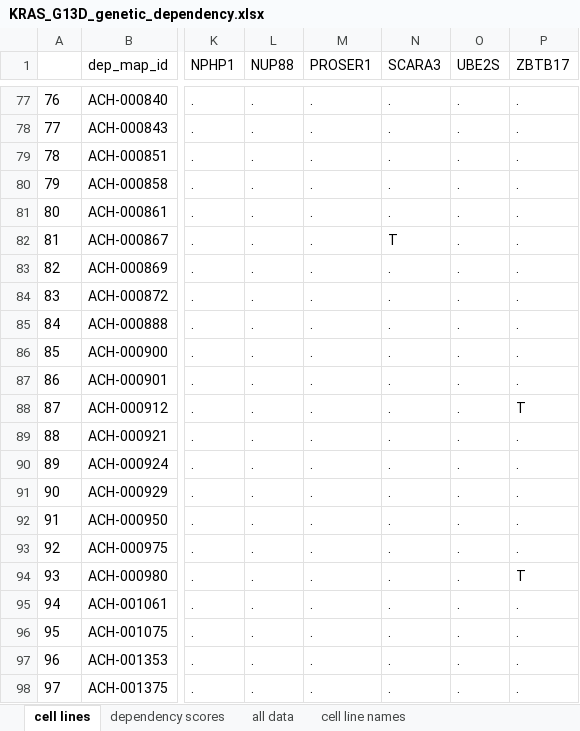
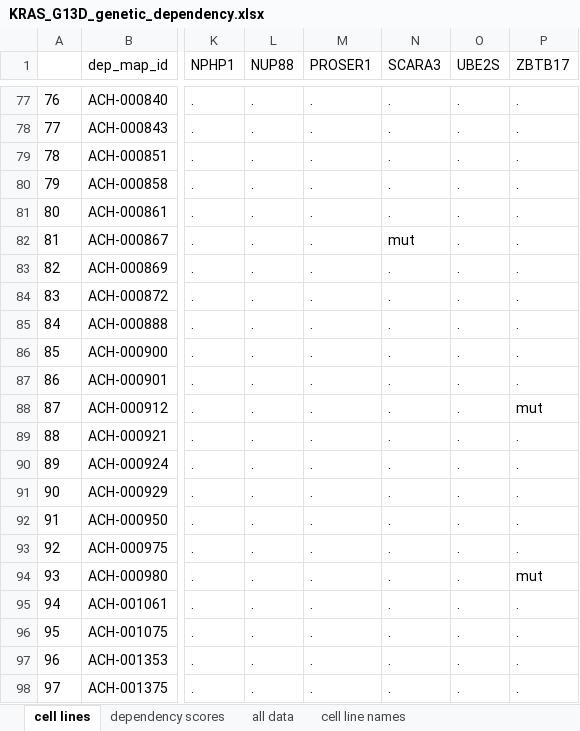
Before and after one commit to jhrcook/KrasG13SyntheticLethal, an Excel workbook: KRAS_G13D_genetic_dependency.xlsx, sheet cell lines, drawn as a sheet; only a part is shown, gaps mark what is left out; values as stored, in another font and other column widths than the file's, no borders; the diff covers the shown part only; the diff names each change by its address in the sheet, - before the commit and + after, or states it on an @@ line.

```diff
--- a/KRAS_G13D_genetic_dependency.xlsx (sheet cell lines)
+++ b/KRAS_G13D_genetic_dependency.xlsx (sheet cell lines)
-N82 (SCARA3): T
+N82 (SCARA3): mut
-P88 (ZBTB17): T
+P88 (ZBTB17): mut
-P94 (ZBTB17): T
+P94 (ZBTB17): mut
```
Also changed, not shown: 9 edited cells elsewhere in this sheet, 1 other file.
